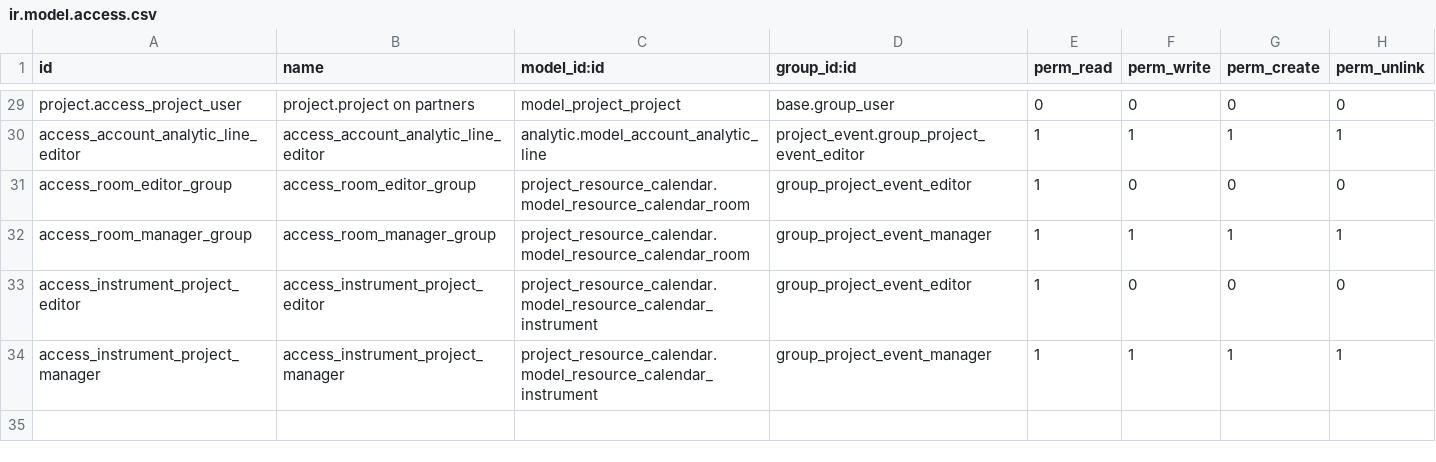
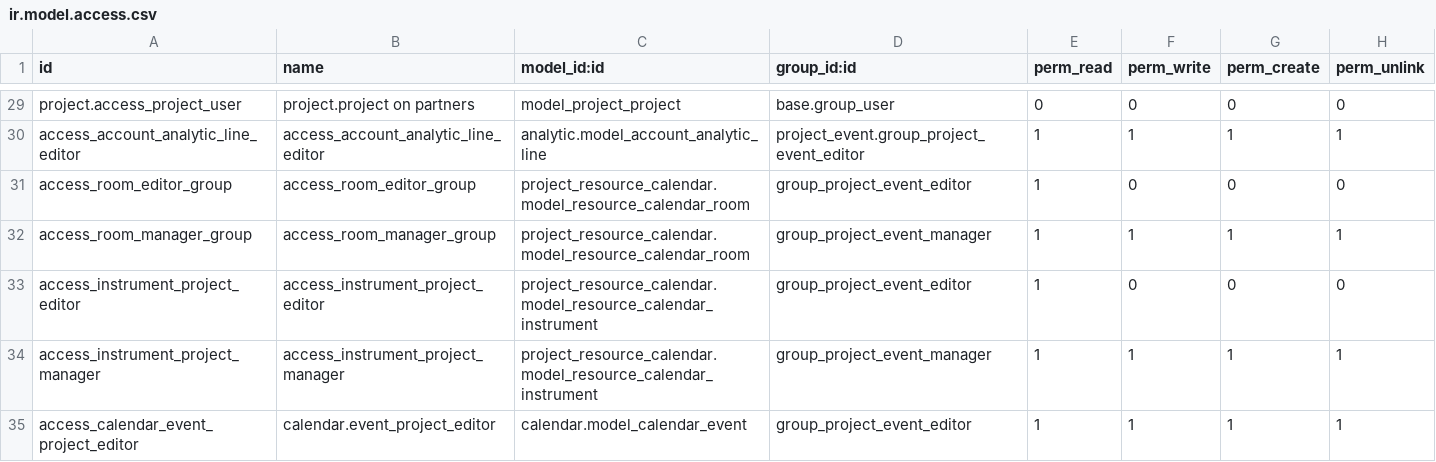
Before and after one commit to savoirfairelinux/project-addons, a CSV file: project_event/security/ir.model.access.csv, drawn as a sheet; only a part is shown, gaps mark what is left out.

Commit message:
[ADD] Security project event users to calendar event

```diff
--- a/project_event/security/ir.model.access.csv
+++ b/project_event/security/ir.model.access.csv
@@ -34 +34,2 @@ access_instrument_project_editor,access_instrument_project_editor,project_resour
 access_instrument_project_manager,access_instrument_project_manager,project_resource_calendar.model_resource_calendar_instrument,group_project_event_manager,1,1,1,1
+access_calendar_event_project_editor,calendar.event_project_editor,calendar.model_calendar_event,group_project_event_editor,1,1,1,1
```
Also changed, not shown: 3 other files.
